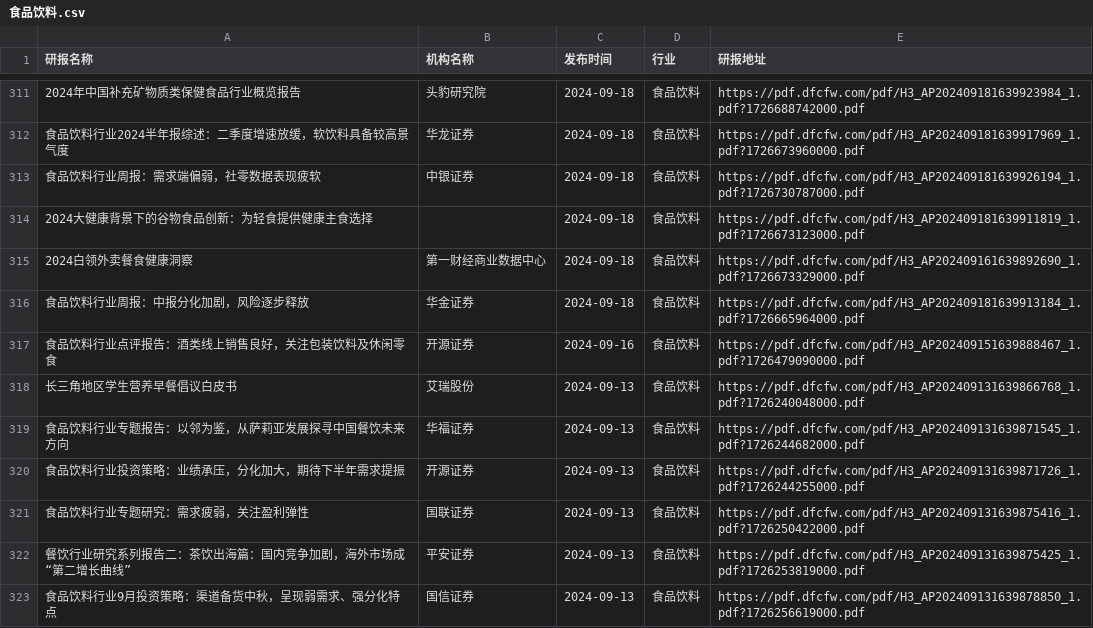
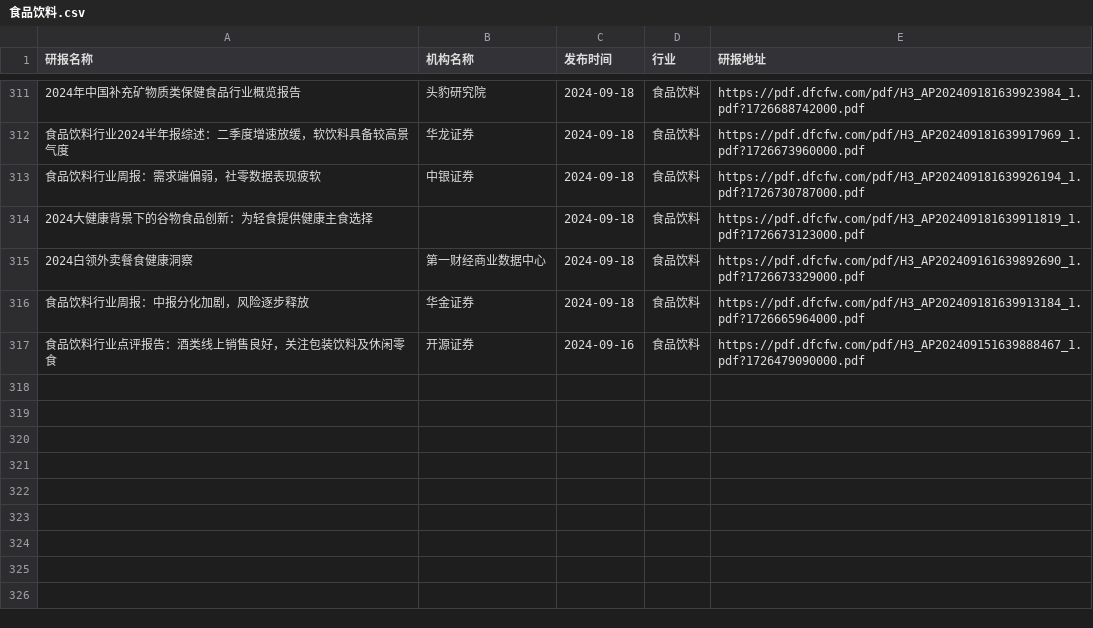
Before and after one commit to manymore13/report, a CSV file: eastmoney/食品饮料.csv, drawn as a sheet; only a part is shown, gaps mark what is left out; the diff names each change by its address in the sheet, - before the commit and + after, or states it on an @@ line.

```diff
--- a/eastmoney/食品饮料.csv
+++ b/eastmoney/食品饮料.csv
-row 318: 长三角地区学生营养早餐倡议白皮书 | 艾瑞股份 | 2024-09-13 | 食品饮料 | https://pdf.dfcfw.com/pdf/H3_AP202409131639866768_1.pdf?1726240048000.pdf
-row 319: 食品饮料行业专题报告：以邻为鉴，从萨莉亚发展探寻中国餐饮未来方向 | 华福证券 | 2024-09-13 | 食品饮料 | https://pdf.dfcfw.com/pdf/H3_AP202409131639871545_1.pdf?1726244682000.pdf
-row 320: 食品饮料行业投资策略：业绩承压，分化加大，期待下半年需求提振 | 开源证券 | 2024-09-13 | 食品饮料 | https://pdf.dfcfw.com/pdf/H3_AP202409131639871726_1.pdf?1726244255000.pdf
-row 321: 食品饮料行业专题研究：需求疲弱，关注盈利弹性 | 国联证券 | 2024-09-13 | 食品饮料 | https://pdf.dfcfw.com/pdf/H3_AP202409131639875416_1.pdf?1726250422000.pdf
-row 322: 餐饮行业研究系列报告二：茶饮出海篇：国内竞争加剧，海外市场成“第二增长曲线” | 平安证券 | 2024-09-13 | 食品饮料 | https://pdf.dfcfw.com/pdf/H3_AP202409131639875425_1.pdf?1726253819000.pdf
-row 323: 食品饮料行业9月投资策略：渠道备货中秋，呈现弱需求、强分化特点 | 国信证券 | 2024-09-13 | 食品饮料 | https://pdf.dfcfw.com/pdf/H3_AP202409131639878850_1.pdf?1726256619000.pdf
```
Also changed, not shown: eastmoney/互联网服务.csv, eastmoney/房地产开发.csv, 47 other files.
